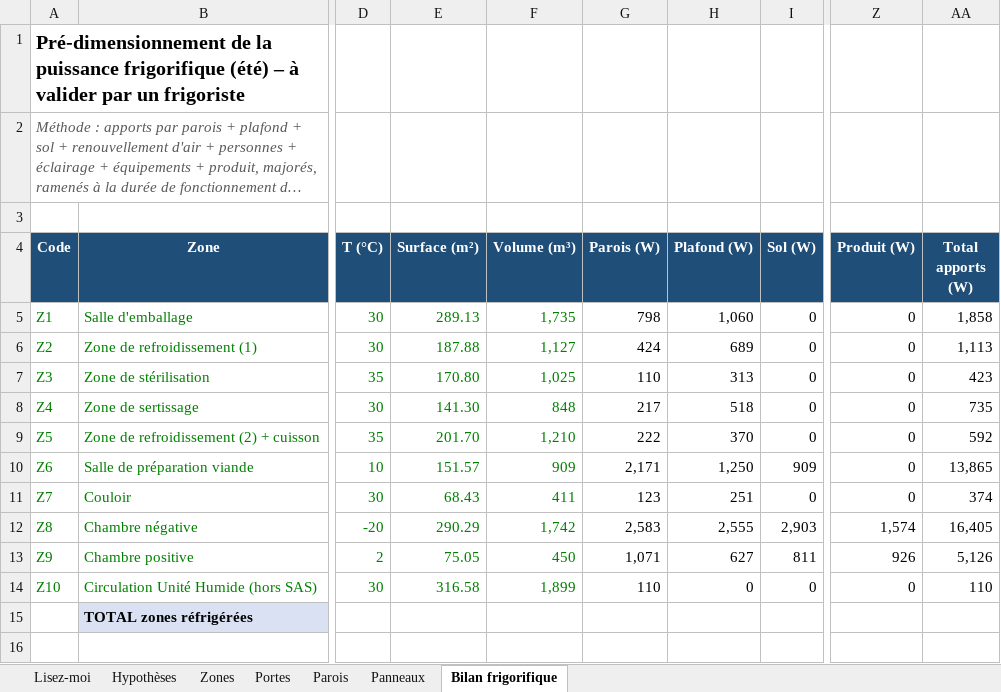
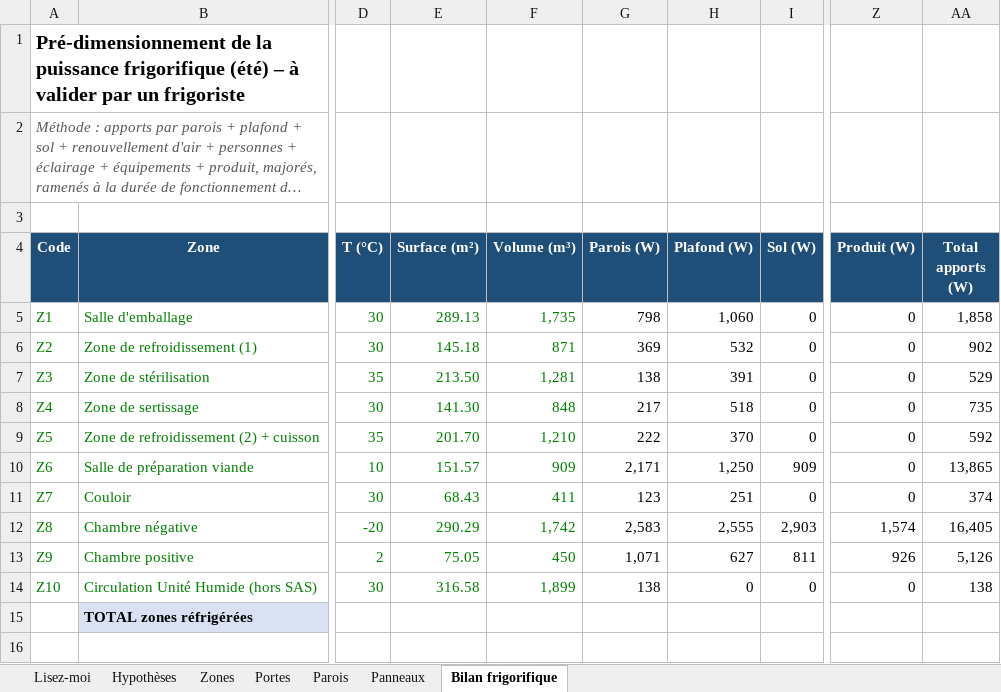
Before and after one commit to Elmouage17/petfactory-morocco, an Excel workbook: DWG_Plan_Modificatif/DWG Plan Modificatif/Unite Humide - dimensions panneaux froid.xlsx, sheet Bilan frigorifique, drawn as a sheet; only a part is shown, gaps mark what is left out; long unchanged cells end in …; values as stored, in another font and other column widths than the file's, no borders; the diff names each change by its address in the sheet, - before the commit and + after, or states it on an @@ line.

```diff
--- a/DWG_Plan_Modificatif/DWG Plan Modificatif/Unite Humide - dimensions panneaux froid.xlsx (sheet Bilan frigorifique)
+++ b/DWG_Plan_Modificatif/DWG Plan Modificatif/Unite Humide - dimensions panneaux froid.xlsx (sheet Bilan frigorifique)
-E6 (Surface (m²)): 187.88
+E6 (Surface (m²)): 145.18
-F6 (Volume (m³)): 1,127
+F6 (Volume (m³)): 871
-G6 (Parois (W)): 424
+G6 (Parois (W)): 369
-H6 (Plafond (W)): 689
+H6 (Plafond (W)): 532
-AA6 (Total apports (W)): 1,113
+AA6 (Total apports (W)): 902
-E7 (Surface (m²)): 170.80
+E7 (Surface (m²)): 213.50
-F7 (Volume (m³)): 1,025
+F7 (Volume (m³)): 1,281
-G7 (Parois (W)): 110
+G7 (Parois (W)): 138
-H7 (Plafond (W)): 313
+H7 (Plafond (W)): 391
-AA7 (Total apports (W)): 423
+AA7 (Total apports (W)): 529
-G14 (Parois (W)): 110
+G14 (Parois (W)): 138
-AA14 (Total apports (W)): 110
+AA14 (Total apports (W)): 138
```
Also changed, not shown: sheet Parois, sheet Zones, 3 other files.
